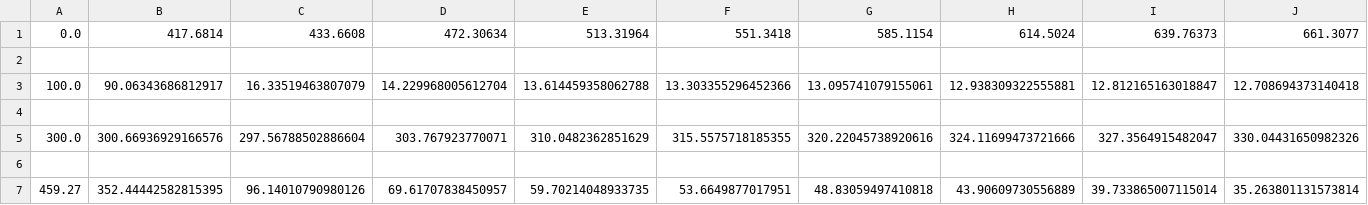
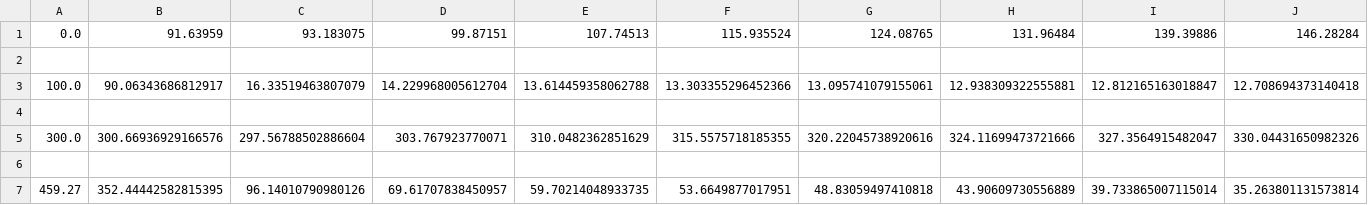
Before and after one commit to Mihir-DG/Modelling-Planetary-Climate, a CSV file: 1dModels/radiative_equilibriumModel/output_runModel/weekly_results.csv, drawn as a sheet; only a part is shown; removed rows and columns are numbered as before the commit, all else as after; rows hold the shown columns only; the diff names each change by its address in the sheet, - before the commit and + after, or states it on an @@ line.

Commit message:
Equilibrium profiles for rad. eq. + small changes

```diff
--- a/1dModels/radiative_equilibriumModel/output_runModel/weekly_results.csv
+++ b/1dModels/radiative_equilibriumModel/output_runModel/weekly_results.csv
-row 1: 0.0 | 417.6814 | 433.6608 | 472.30634 | 513.31964 | 551.3418 | 585.1154 | 614.5024 | 639.76373 | 661.3077
+row 1: 0.0 | 91.63959 | 93.183075 | 99.87151 | 107.74513 | 115.935524 | 124.08765 | 131.96484 | 139.39886 | 146.28284
```
Also changed, not shown: 3 other files.
